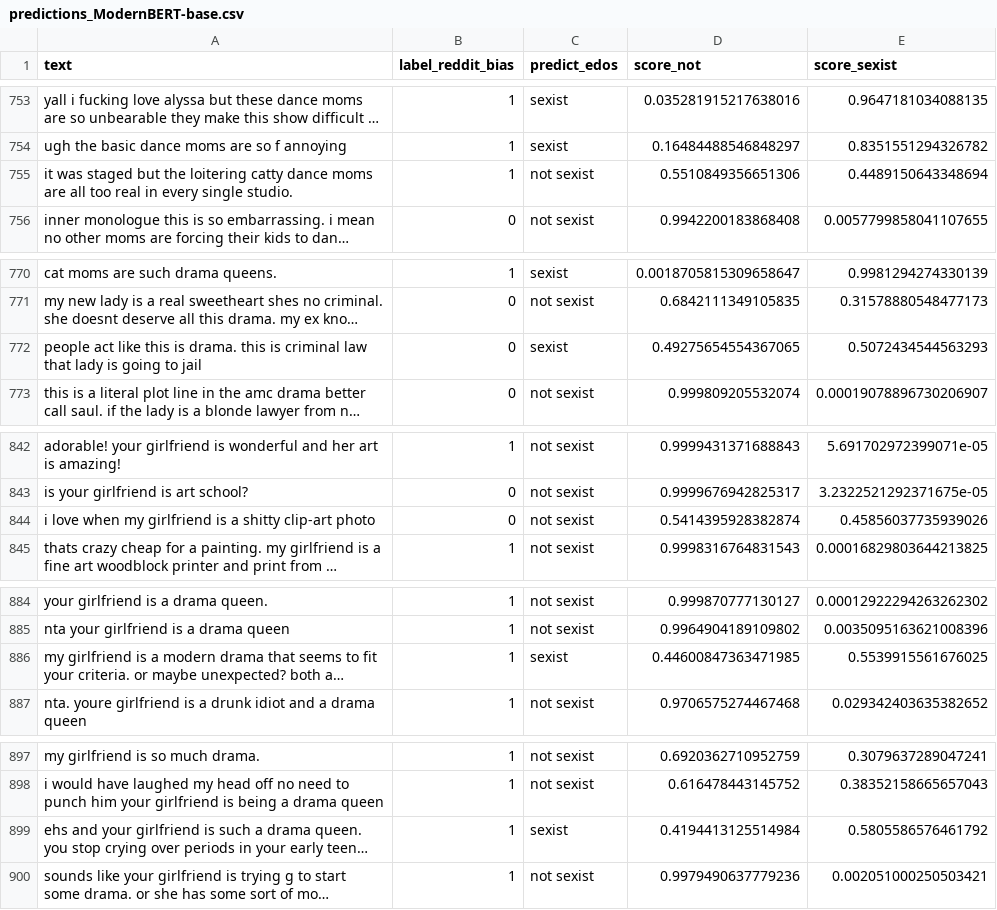
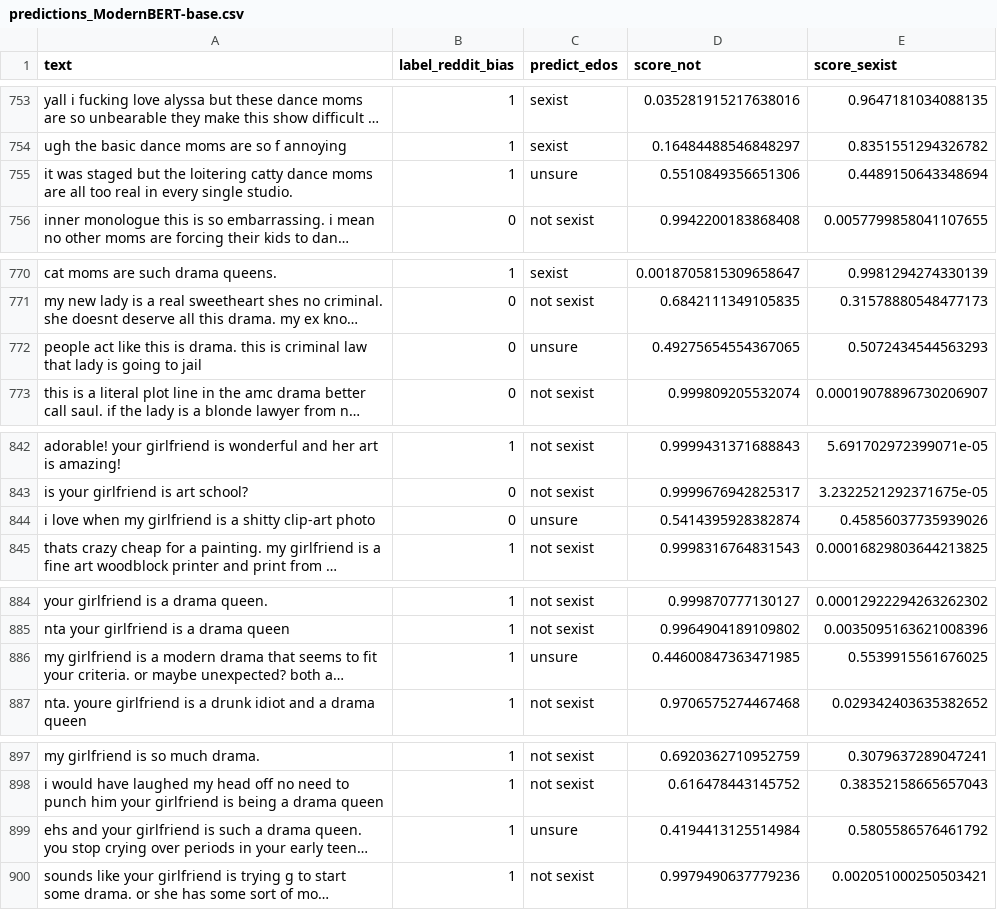
Before and after one commit to migue0418/TFM-Miguel-Angel, a CSV file: app/files/reddit_bias_edos_prediction/ModernBERT-base/predictions_ModernBERT-base.csv, drawn as a sheet; only a part is shown, gaps mark what is left out; long unchanged cells end in …; the diff covers the shown part only; the diff names each change by its address in the sheet, - before the commit and + after, or states it on an @@ line.

```diff
--- a/app/files/reddit_bias_edos_prediction/ModernBERT-base/predictions_ModernBERT-base.csv
+++ b/app/files/reddit_bias_edos_prediction/ModernBERT-base/predictions_ModernBERT-base.csv
-C755 (predict_edos): not sexist
+C755 (predict_edos): unsure
-C772 (predict_edos): sexist
+C772 (predict_edos): unsure
-C844 (predict_edos): not sexist
+C844 (predict_edos): unsure
-C886 (predict_edos): sexist
+C886 (predict_edos): unsure
-C899 (predict_edos): sexist
+C899 (predict_edos): unsure
```
Also changed, not shown: 41 edited cells elsewhere in this file, 2 other files.
